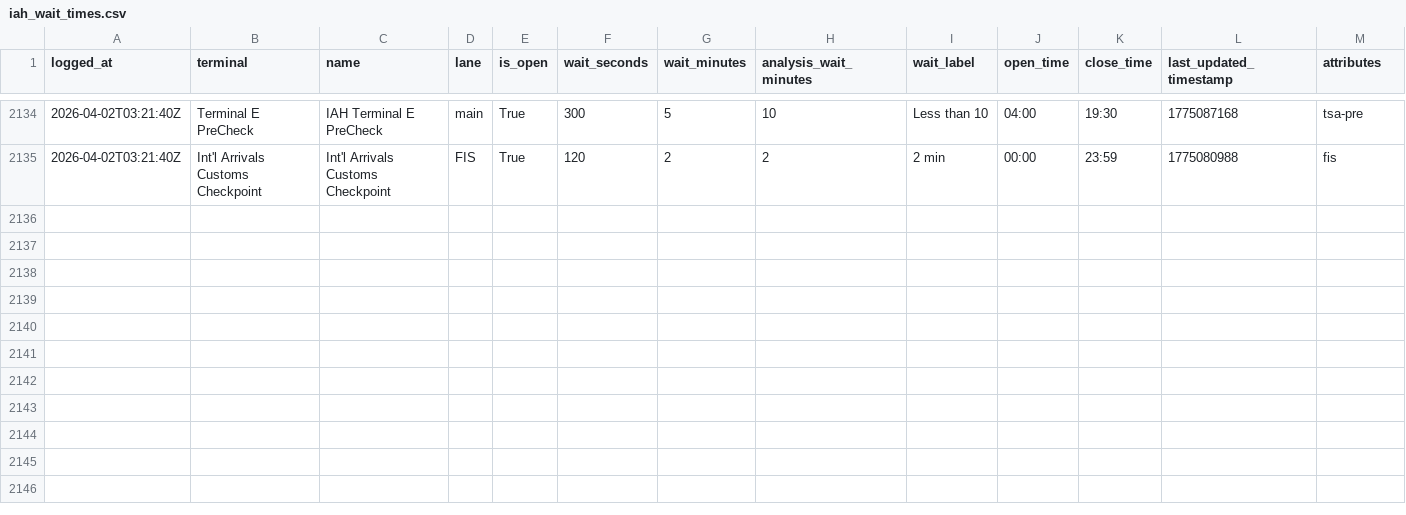
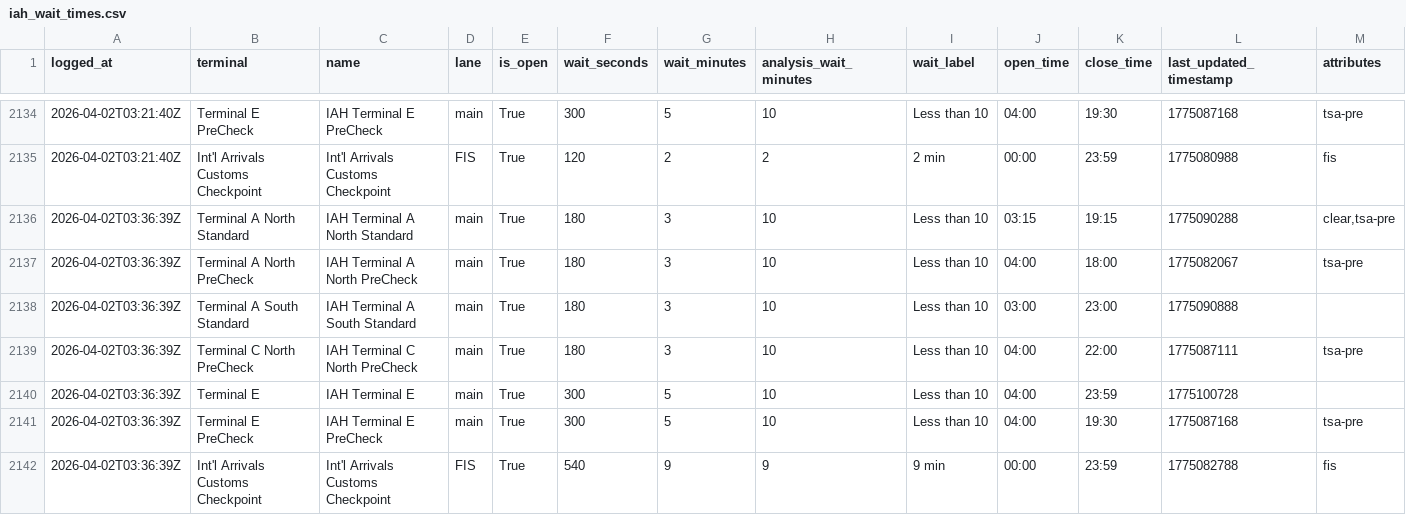
Before and after one commit to heyottomax/iah-wait-times, a CSV file: iah_wait_times.csv, drawn as a sheet; only a part is shown, gaps mark what is left out.

Commit message:
Polish IAH wait times site

```diff
--- a/iah_wait_times.csv
+++ b/iah_wait_times.csv
@@ -2135 +2135,8 @@ logged_at,terminal,name,lane,is_open,wait_seconds,wait_minutes,analysis_wait_min
 2026-04-02T03:21:40Z,Int'l Arrivals Customs Checkpoint,Int'l Arrivals Customs Checkpoint,FIS,True,120,2,2,2 min,00:00,23:59,1775080988,fis
+2026-04-02T03:36:39Z,Terminal A North Standard,IAH Terminal A North Standard,main,True,180,3,10,Less than 10,03:15,19:15,1775090288,"clear,tsa-pre"
+2026-04-02T03:36:39Z,Terminal A North PreCheck,IAH Terminal A North PreCheck,main,True,180,3,10,Less than 10,04:00,18:00,1775082067,tsa-pre
+2026-04-02T03:36:39Z,Terminal A South Standard,IAH Terminal A South Standard,main,True,180,3,10,Less than 10,03:00,23:00,1775090888,
+2026-04-02T03:36:39Z,Terminal C North PreCheck,IAH Terminal C North PreCheck,main,True,180,3,10,Less than 10,04:00,22:00,1775087111,tsa-pre
+2026-04-02T03:36:39Z,Terminal E,IAH Terminal E,main,True,300,5,10,Less than 10,04:00,23:59,1775100728,
+2026-04-02T03:36:39Z,Terminal E PreCheck,IAH Terminal E PreCheck,main,True,300,5,10,Less than 10,04:00,19:30,1775087168,tsa-pre
+2026-04-02T03:36:39Z,Int'l Arrivals Customs Checkpoint,Int'l Arrivals Customs Checkpoint,FIS,True,540,9,9,9 min,00:00,23:59,1775082788,fis
```
Also changed, not shown: 2 other files.
